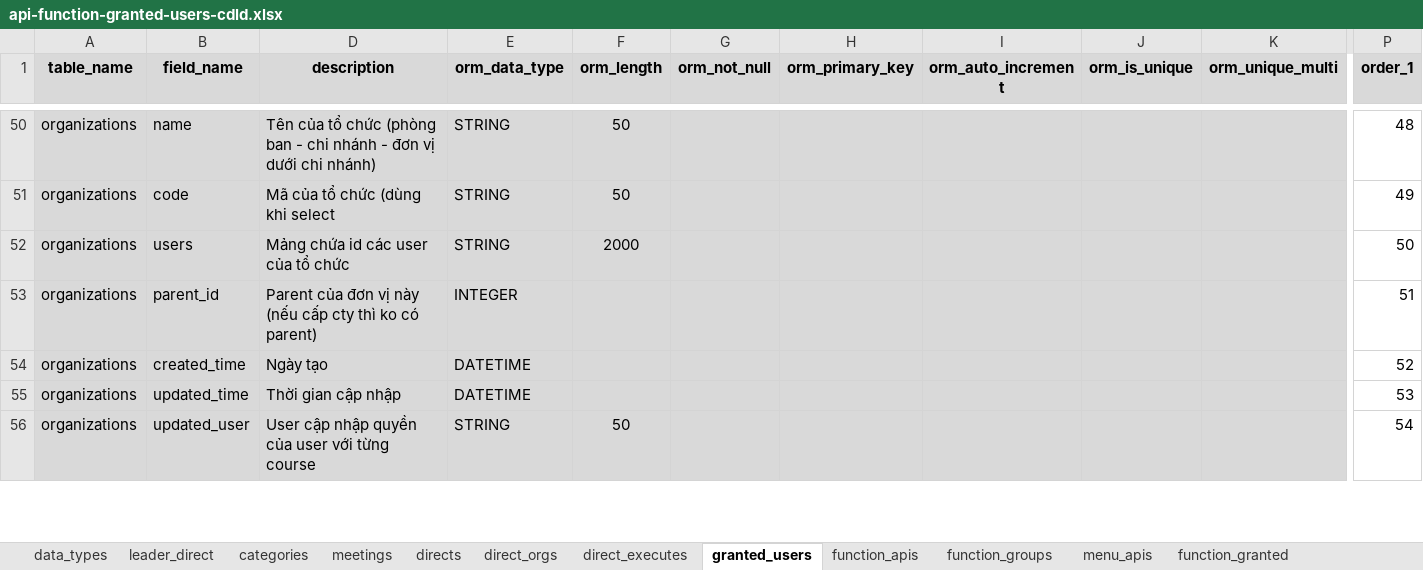
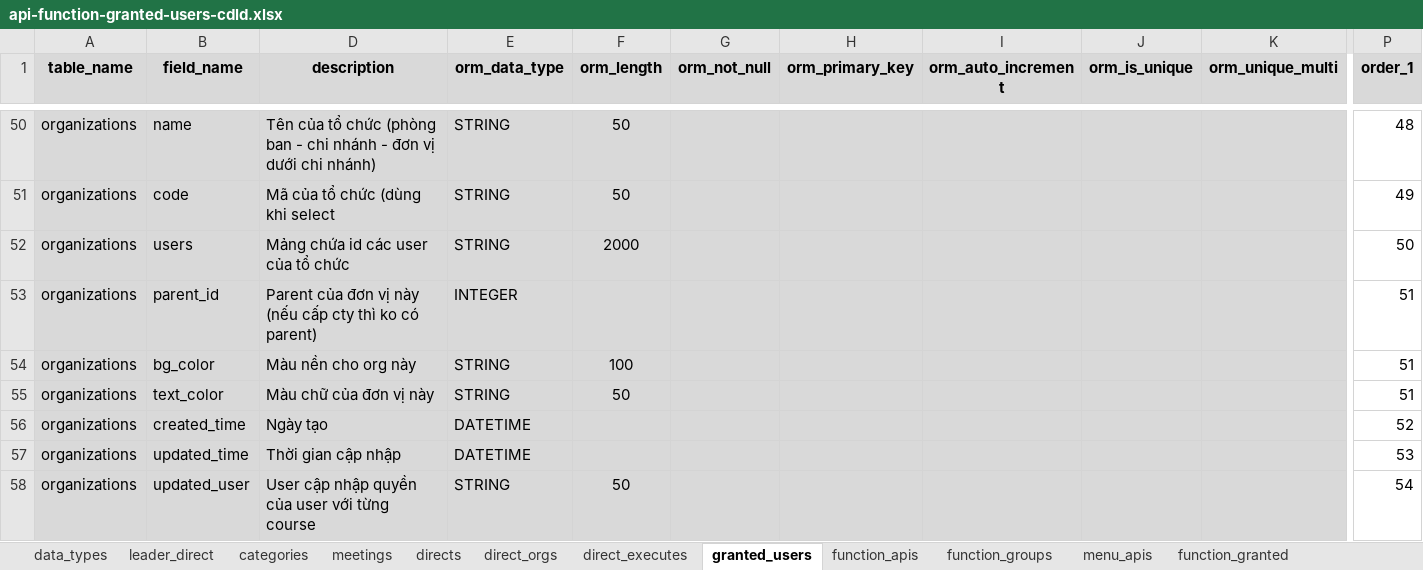
Before and after one commit to nvdinh185/leader-direct, an Excel workbook: db/excel/api-function-granted-users-cdld.xlsx, sheet granted_users, drawn as a sheet; only a part is shown, gaps mark what is left out; values as stored, in another font and other column widths than the file's, no borders; rows hold the shown columns only; the diff names each change by its address in the sheet, - before the commit and + after, or states it on an @@ line.

```diff
--- a/db/excel/api-function-granted-users-cdld.xlsx (sheet granted_users)
+++ b/db/excel/api-function-granted-users-cdld.xlsx (sheet granted_users)
+row 54: organizations | bg_color | Màu nền cho org này | STRING | 100 |  |  |  |  |  | 51
+row 55: organizations | text_color | Màu chữ của đơn vị này | STRING | 50 |  |  |  |  |  | 51
```
Also changed, not shown: sheet categories, sheet leader_direct, sheet organizations, 5 other files.
